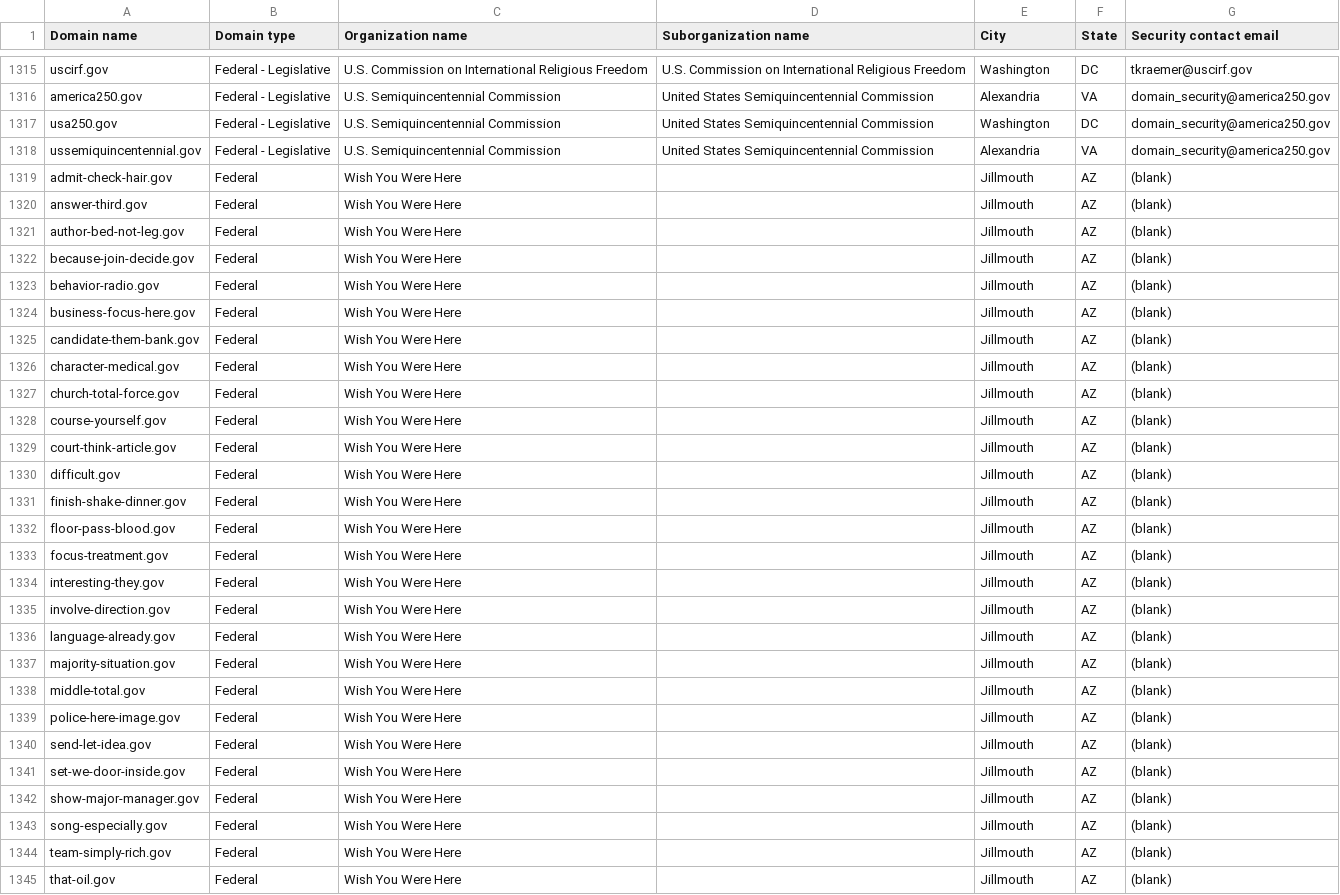
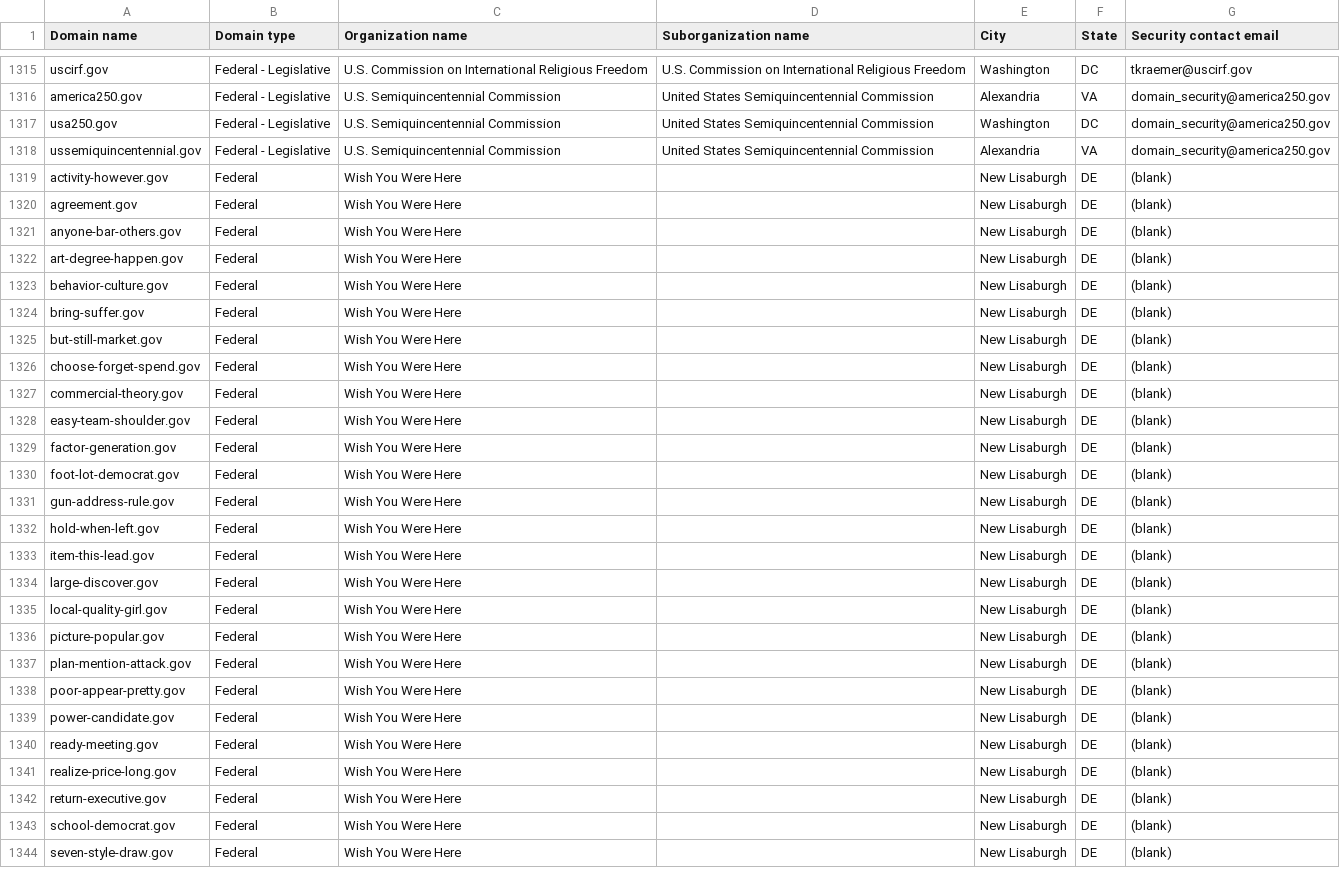
Before and after one commit to cisagov/dotgov-data-staging, a CSV file: current-federal-staging.csv, drawn as a sheet; only a part is shown, gaps mark what is left out; the diff covers the shown part only.

Commit message:
Flat: latest data (2026-11-09T16:52:37Z)

```diff
--- a/current-federal-staging.csv
+++ b/current-federal-staging.csv
@@ -1318,28 +1318,27 @@ usa250.gov,Federal - Legislative,U.S. Semiquincentennial Commission,United State
 ussemiquincentennial.gov,Federal - Legislative,U.S. Semiquincentennial Commission,United States Semiquincentennial Commission,Alexandria,VA,domain_security@america250.gov
-admit-check-hair.gov,Federal,Wish You Were Here,,Jillmouth,AZ,(blank)
-answer-third.gov,Federal,Wish You Were Here,,Jillmouth,AZ,(blank)
-author-bed-not-leg.gov,Federal,Wish You Were Here,,Jillmouth,AZ,(blank)
-because-join-decide.gov,Federal,Wish You Were Here,,Jillmouth,AZ,(blank)
-behavior-radio.gov,Federal,Wish You Were Here,,Jillmouth,AZ,(blank)
-business-focus-here.gov,Federal,Wish You Were Here,,Jillmouth,AZ,(blank)
-candidate-them-bank.gov,Federal,Wish You Were Here,,Jillmouth,AZ,(blank)
-character-medical.gov,Federal,Wish You Were Here,,Jillmouth,AZ,(blank)
-church-total-force.gov,Federal,Wish You Were Here,,Jillmouth,AZ,(blank)
-course-yourself.gov,Federal,Wish You Were Here,,Jillmouth,AZ,(blank)
-court-think-article.gov,Federal,Wish You Were Here,,Jillmouth,AZ,(blank)
-difficult.gov,Federal,Wish You Were Here,,Jillmouth,AZ,(blank)
-finish-shake-dinner.gov,Federal,Wish You Were Here,,Jillmouth,AZ,(blank)
-floor-pass-blood.gov,Federal,Wish You Were Here,,Jillmouth,AZ,(blank)
-focus-treatment.gov,Federal,Wish You Were Here,,Jillmouth,AZ,(blank)
-interesting-they.gov,Federal,Wish You Were Here,,Jillmouth,AZ,(blank)
-involve-direction.gov,Federal,Wish You Were Here,,Jillmouth,AZ,(blank)
-language-already.gov,Federal,Wish You Were Here,,Jillmouth,AZ,(blank)
-majority-situation.gov,Federal,Wish You Were Here,,Jillmouth,AZ,(blank)
-middle-total.gov,Federal,Wish You Were Here,,Jillmouth,AZ,(blank)
-police-here-image.gov,Federal,Wish You Were Here,,Jillmouth,AZ,(blank)
-send-let-idea.gov,Federal,Wish You Were Here,,Jillmouth,AZ,(blank)
-set-we-door-inside.gov,Federal,Wish You Were Here,,Jillmouth,AZ,(blank)
-show-major-manager.gov,Federal,Wish You Were Here,,Jillmouth,AZ,(blank)
-song-especially.gov,Federal,Wish You Were Here,,Jillmouth,AZ,(blank)
-team-simply-rich.gov,Federal,Wish You Were Here,,Jillmouth,AZ,(blank)
-that-oil.gov,Federal,Wish You Were Here,,Jillmouth,AZ,(blank)
+activity-however.gov,Federal,Wish You Were Here,,New Lisaburgh,DE,(blank)
+agreement.gov,Federal,Wish You Were Here,,New Lisaburgh,DE,(blank)
+anyone-bar-others.gov,Federal,Wish You Were Here,,New Lisaburgh,DE,(blank)
+art-degree-happen.gov,Federal,Wish You Were Here,,New Lisaburgh,DE,(blank)
+behavior-culture.gov,Federal,Wish You Were Here,,New Lisaburgh,DE,(blank)
+bring-suffer.gov,Federal,Wish You Were Here,,New Lisaburgh,DE,(blank)
+but-still-market.gov,Federal,Wish You Were Here,,New Lisaburgh,DE,(blank)
+choose-forget-spend.gov,Federal,Wish You Were Here,,New Lisaburgh,DE,(blank)
+commercial-theory.gov,Federal,Wish You Were Here,,New Lisaburgh,DE,(blank)
+easy-team-shoulder.gov,Federal,Wish You Were Here,,New Lisaburgh,DE,(blank)
+factor-generation.gov,Federal,Wish You Were Here,,New Lisaburgh,DE,(blank)
+foot-lot-democrat.gov,Federal,Wish You Were Here,,New Lisaburgh,DE,(blank)
+gun-address-rule.gov,Federal,Wish You Were Here,,New Lisaburgh,DE,(blank)
+hold-when-left.gov,Federal,Wish You Were Here,,New Lisaburgh,DE,(blank)
+item-this-lead.gov,Federal,Wish You Were Here,,New Lisaburgh,DE,(blank)
+large-discover.gov,Federal,Wish You Were Here,,New Lisaburgh,DE,(blank)
+local-quality-girl.gov,Federal,Wish You Were Here,,New Lisaburgh,DE,(blank)
+picture-popular.gov,Federal,Wish You Were Here,,New Lisaburgh,DE,(blank)
+plan-mention-attack.gov,Federal,Wish You Were Here,,New Lisaburgh,DE,(blank)
+poor-appear-pretty.gov,Federal,Wish You Were Here,,New Lisaburgh,DE,(blank)
+power-candidate.gov,Federal,Wish You Were Here,,New Lisaburgh,DE,(blank)
+ready-meeting.gov,Federal,Wish You Were Here,,New Lisaburgh,DE,(blank)
+realize-price-long.gov,Federal,Wish You Were Here,,New Lisaburgh,DE,(blank)
+return-executive.gov,Federal,Wish You Were Here,,New Lisaburgh,DE,(blank)
+school-democrat.gov,Federal,Wish You Were Here,,New Lisaburgh,DE,(blank)
+seven-style-draw.gov,Federal,Wish You Were Here,,New Lisaburgh,DE,(blank)
```
Also changed, not shown: 1 added row and 15 edited cells elsewhere in this file, 1 other file.
